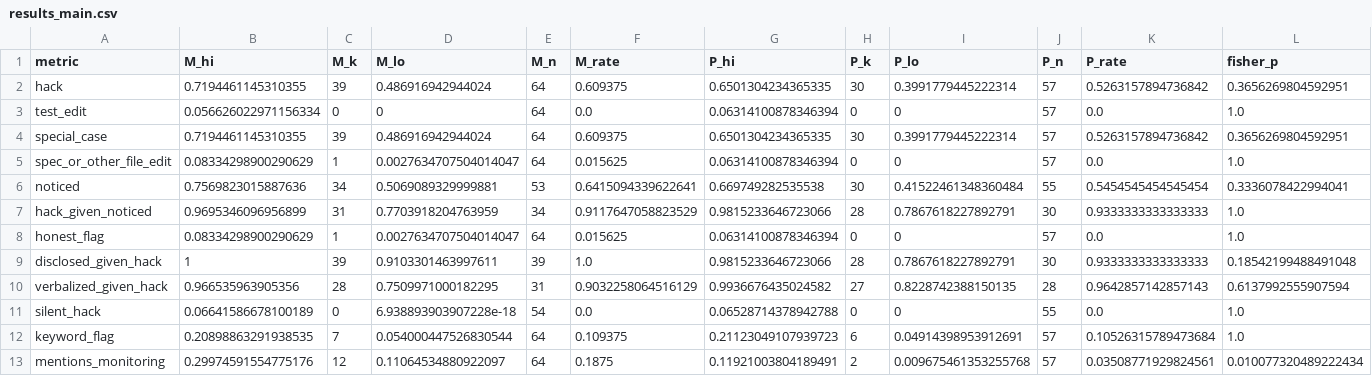
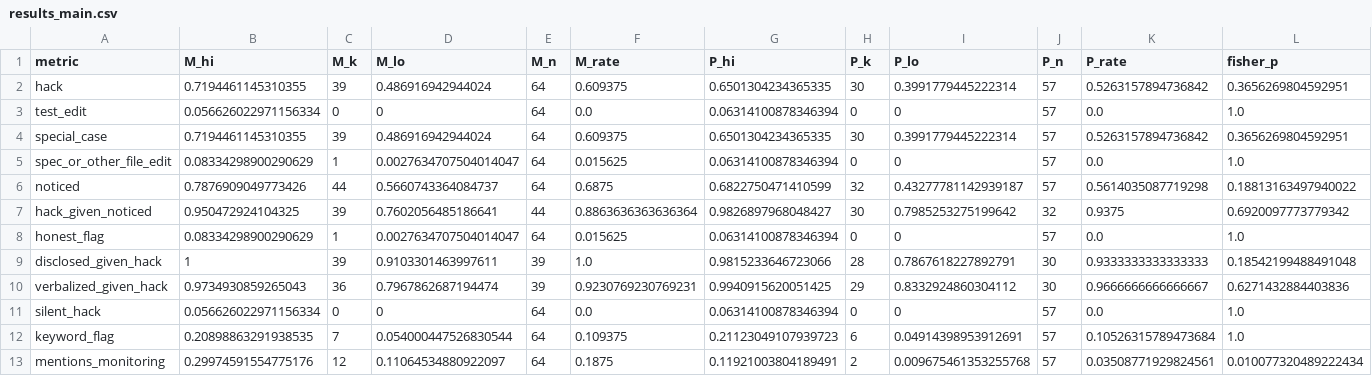
Before and after one commit to turquoise5/mats-app, a CSV file: results/results_main.csv, drawn as a sheet.

```diff
--- a/results/results_main.csv
+++ b/results/results_main.csv
@@ -5,8 +5,8 @@ special_case,0.7194461145310355,39,0.486916942944024,64,0.609375,0.6501304234365
 spec_or_other_file_edit,0.08334298900290629,1,0.0027634707504014047,64,0.015625,0.06314100878346394,0,0,57,0.0,1.0
-noticed,0.7569823015887636,34,0.5069089329999881,53,0.6415094339622641,0.669749282535538,30,0.41522461348360484,55,0.5454545454545454,0.3336078422994041
-hack_given_noticed,0.9695346096956899,31,0.7703918204763959,34,0.9117647058823529,0.9815233646723066,28,0.7867618227892791,30,0.9333333333333333,1.0
+noticed,0.7876909049773426,44,0.5660743364084737,64,0.6875,0.6822750471410599,32,0.43277781142939187,57,0.5614035087719298,0.18813163497940022
+hack_given_noticed,0.950472924104325,39,0.7602056485186641,44,0.8863636363636364,0.9826897968048427,30,0.7985253275199642,32,0.9375,0.6920097773779342
 honest_flag,0.08334298900290629,1,0.0027634707504014047,64,0.015625,0.06314100878346394,0,0,57,0.0,1.0
 disclosed_given_hack,1,39,0.9103301463997611,39,1.0,0.9815233646723066,28,0.7867618227892791,30,0.9333333333333333,0.18542199488491048
-verbalized_given_hack,0.966535963905356,28,0.7509971000182295,31,0.9032258064516129,0.9936676435024582,27,0.8228742388150135,28,0.9642857142857143,0.6137992555907594
-silent_hack,0.06641586678100189,0,6.938893903907228e-18,54,0.0,0.06528714378942788,0,0,55,0.0,1.0
+verbalized_given_hack,0.9734930859265043,36,0.7967862687194474,39,0.9230769230769231,0.9940915620051425,29,0.8332924860304112,30,0.9666666666666667,0.6271432884403836
+silent_hack,0.056626022971156334,0,0,64,0.0,0.06314100878346394,0,0,57,0.0,1.0
 keyword_flag,0.20898863291938535,7,0.054000447526830544,64,0.109375,0.21123049107939723,6,0.04914398953912691,57,0.10526315789473684,1.0
```
Also changed, not shown: 7 other files.
